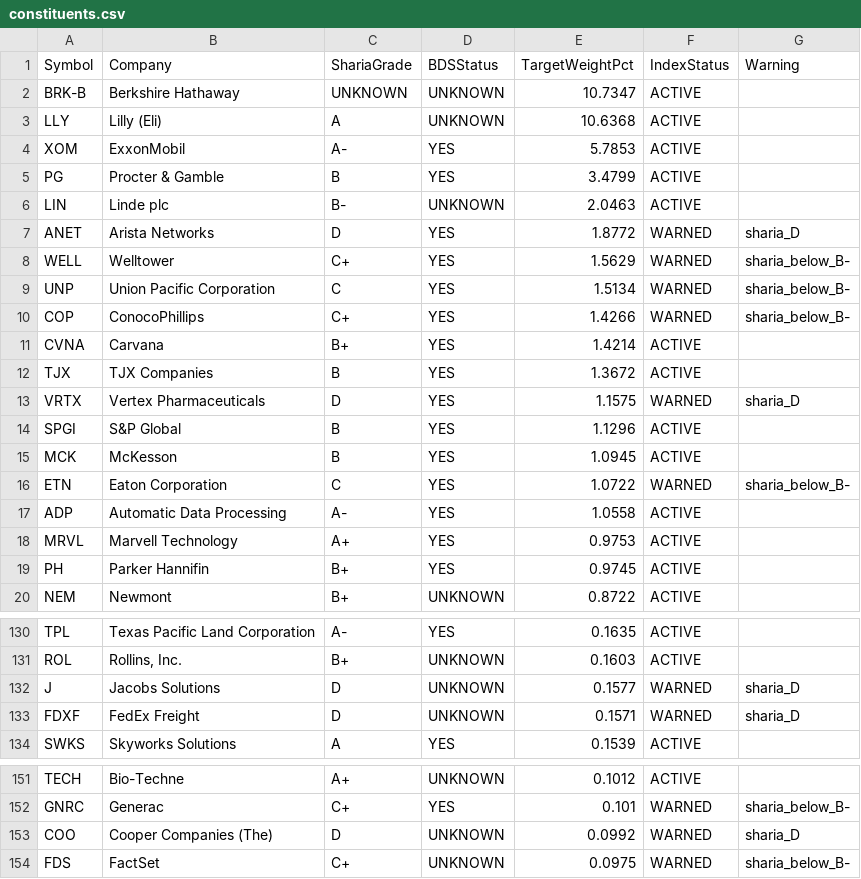
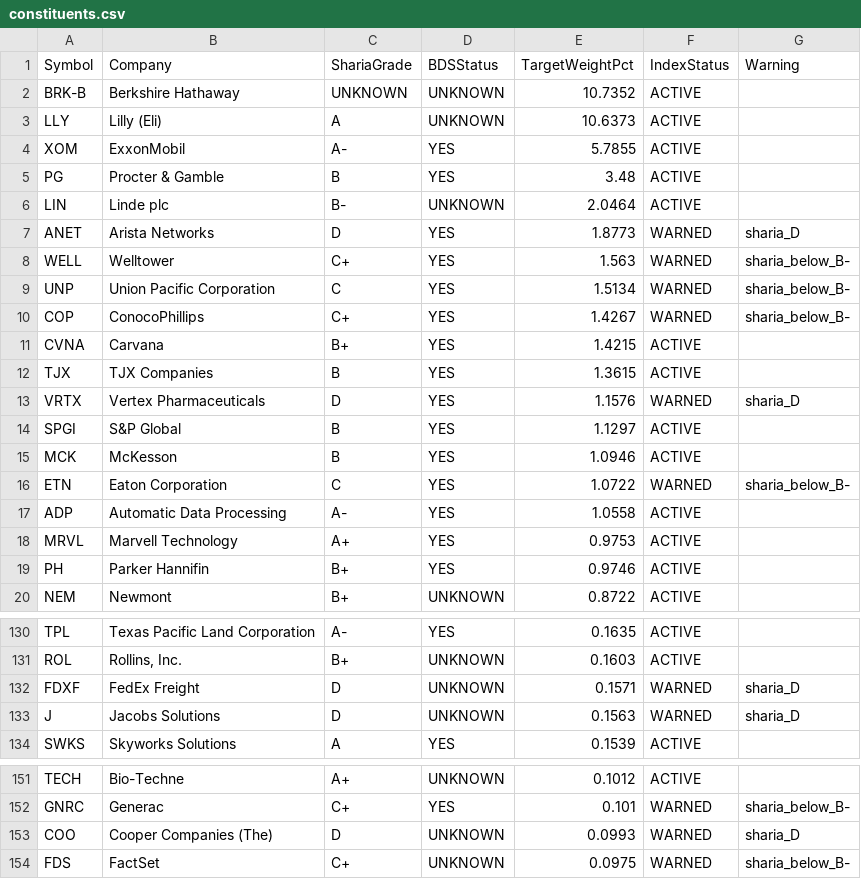
Before and after one commit to ohassen/Halal-BDS-SP500, a CSV file: index/constituents.csv, drawn as a sheet; only a part is shown, gaps mark what is left out; the diff covers the shown part only.

```diff
--- a/index/constituents.csv
+++ b/index/constituents.csv
@@ -1,16 +1,16 @@
 Symbol,Company,ShariaGrade,BDSStatus,TargetWeightPct,IndexStatus,Warning
-BRK-B,Berkshire Hathaway,UNKNOWN,UNKNOWN,10.7347,ACTIVE,
-LLY,Lilly (Eli),A,UNKNOWN,10.6368,ACTIVE,
-XOM,ExxonMobil,A-,YES,5.7853,ACTIVE,
-PG,Procter & Gamble,B,YES,3.4799,ACTIVE,
-LIN,Linde plc,B-,UNKNOWN,2.0463,ACTIVE,
-ANET,Arista Networks,D,YES,1.8772,WARNED,sharia_D
-WELL,Welltower,C+,YES,1.5629,WARNED,sharia_below_B-
+BRK-B,Berkshire Hathaway,UNKNOWN,UNKNOWN,10.7352,ACTIVE,
+LLY,Lilly (Eli),A,UNKNOWN,10.6373,ACTIVE,
+XOM,ExxonMobil,A-,YES,5.7855,ACTIVE,
+PG,Procter & Gamble,B,YES,3.48,ACTIVE,
+LIN,Linde plc,B-,UNKNOWN,2.0464,ACTIVE,
+ANET,Arista Networks,D,YES,1.8773,WARNED,sharia_D
+WELL,Welltower,C+,YES,1.563,WARNED,sharia_below_B-
 UNP,Union Pacific Corporation,C,YES,1.5134,WARNED,sharia_below_B-
-COP,ConocoPhillips,C+,YES,1.4266,WARNED,sharia_below_B-
-CVNA,Carvana,B+,YES,1.4214,ACTIVE,
-TJX,TJX Companies,B,YES,1.3672,ACTIVE,
-VRTX,Vertex Pharmaceuticals,D,YES,1.1575,WARNED,sharia_D
-SPGI,S&P Global,B,YES,1.1296,ACTIVE,
-MCK,McKesson,B,YES,1.0945,ACTIVE,
+COP,ConocoPhillips,C+,YES,1.4267,WARNED,sharia_below_B-
+CVNA,Carvana,B+,YES,1.4215,ACTIVE,
+TJX,TJX Companies,B,YES,1.3615,ACTIVE,
+VRTX,Vertex Pharmaceuticals,D,YES,1.1576,WARNED,sharia_D
+SPGI,S&P Global,B,YES,1.1297,ACTIVE,
+MCK,McKesson,B,YES,1.0946,ACTIVE,
 ETN,Eaton Corporation,C,YES,1.0722,WARNED,sharia_below_B-
@@ -18,3 +18,3 @@ ADP,Automatic Data Processing,A-,YES,1.0558,ACTIVE,
 MRVL,Marvell Technology,A+,YES,0.9753,ACTIVE,
-PH,Parker Hannifin,B+,YES,0.9745,ACTIVE,
+PH,Parker Hannifin,B+,YES,0.9746,ACTIVE,
 NEM,Newmont,B+,UNKNOWN,0.8722,ACTIVE,
@@ -131,4 +131,4 @@ TPL,Texas Pacific Land Corporation,A-,YES,0.1635,ACTIVE,
 ROL,"Rollins, Inc.",B+,UNKNOWN,0.1603,ACTIVE,
-J,Jacobs Solutions,D,UNKNOWN,0.1577,WARNED,sharia_D
 FDXF,FedEx Freight,D,UNKNOWN,0.1571,WARNED,sharia_D
+J,Jacobs Solutions,D,UNKNOWN,0.1563,WARNED,sharia_D
 SWKS,Skyworks Solutions,A,YES,0.1539,ACTIVE,
@@ -152,3 +152,3 @@ TECH,Bio-Techne,A+,UNKNOWN,0.1012,ACTIVE,
 GNRC,Generac,C+,YES,0.101,WARNED,sharia_below_B-
-COO,Cooper Companies (The),D,UNKNOWN,0.0992,WARNED,sharia_D
+COO,Cooper Companies (The),D,UNKNOWN,0.0993,WARNED,sharia_D
 FDS,FactSet,C+,UNKNOWN,0.0975,WARNED,sharia_below_B-
```
Also changed, not shown: 24 edited cells elsewhere in this file, 3 other files.
